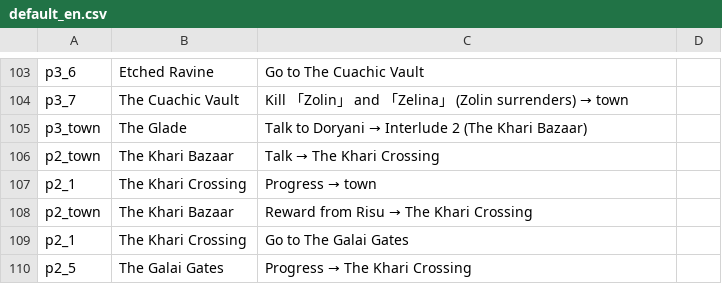
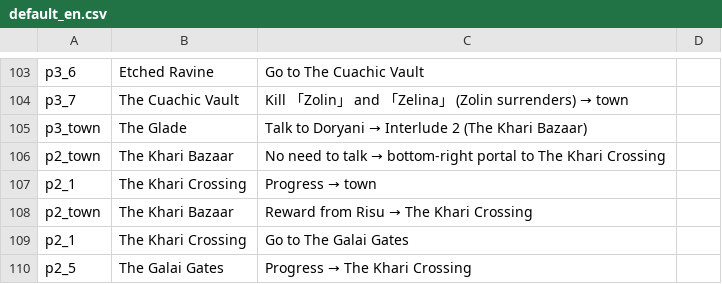
Before and after one commit to ktu0216/poe2-saegida, a CSV file: guides/default_en.csv, drawn as a sheet; only a part is shown, gaps mark what is left out.

```diff
--- a/guides/default_en.csv
+++ b/guides/default_en.csv
@@ -105,3 +105,3 @@ p3_7,The Cuachic Vault,Kill 「Zolin」 and 「Zelina」 (Zolin surrenders) →
 p3_town,The Glade,Talk to Doryani → Interlude 2 (The Khari Bazaar)
-p2_town,The Khari Bazaar,Talk → The Khari Crossing
+p2_town,The Khari Bazaar,No need to talk → bottom-right portal to The Khari Crossing
 p2_1,The Khari Crossing,Progress → town
```
Also changed, not shown: guides/default_ko.csv, guides/speedrun_en.csv, 4 other files.
